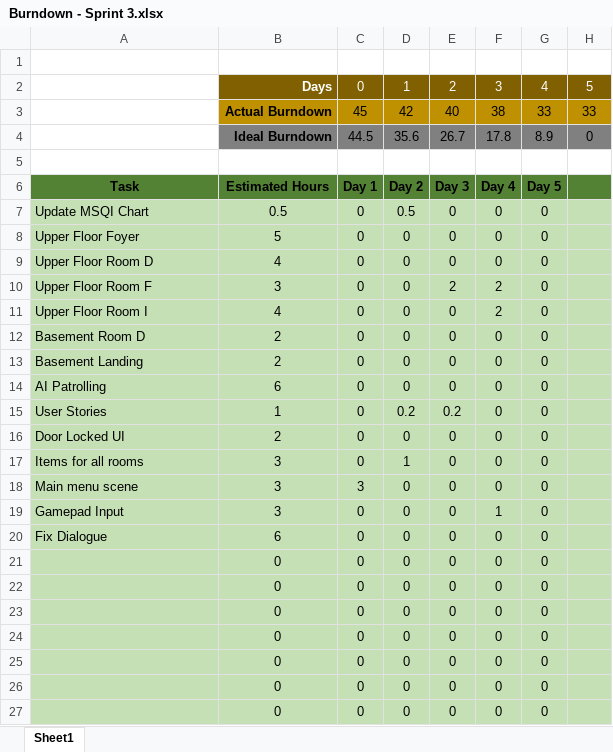
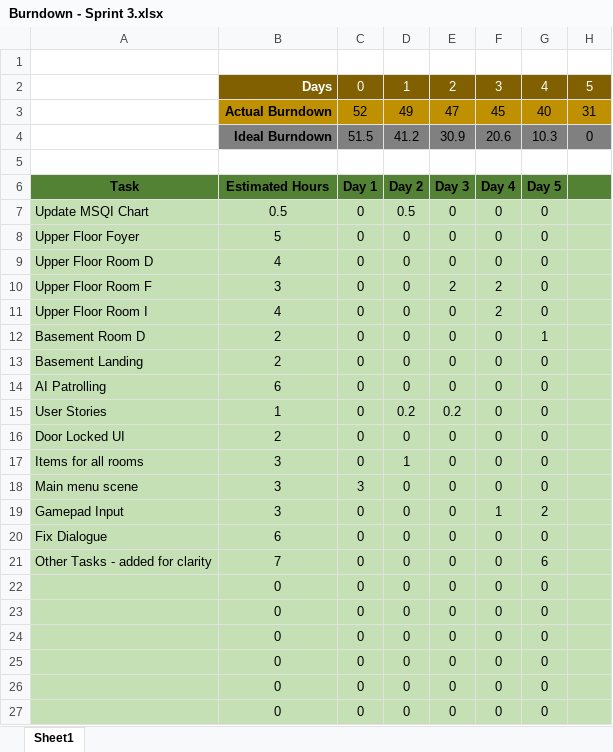
Before and after one commit to DevJUK/SWEG-MT-Project-PT2, an Excel workbook: Documents/Agile Documents/Burndown Charts/Burndown - Sprint 3.xlsx, sheet Sheet1, drawn as a sheet; only a part is shown; values as stored, in another font and other column widths than the file's, no borders; charts and pictures not drawn; removed rows and columns are numbered as before the commit, all else as after; the diff names each change by its address in the sheet, - before the commit and + after, or states it on an @@ line.

```diff
--- a/Documents/Agile Documents/Burndown Charts/Burndown - Sprint 3.xlsx (sheet Sheet1)
+++ b/Documents/Agile Documents/Burndown Charts/Burndown - Sprint 3.xlsx (sheet Sheet1)
-row 3:  | Actual Burndown | 45 | 42 | 40 | 38 | 33 | 33
-row 4:  | Ideal Burndown | 44.5 | 35.6 | 26.7 | 17.8 | 8.9 | 0
+row 3:  | Actual Burndown | 52 | 49 | 47 | 45 | 40 | 31
+row 4:  | Ideal Burndown | 51.5 | 41.2 | 30.9 | 20.6 | 10.3 | 0
-G12: 0
+G12: 1
-G19: 0
+G19: 2
-A21: (empty)
+A21: Other Tasks - added for clarity
-B21: 0
+B21: 7
-G21: 0
+G21: 6
```
Also changed, not shown: charts or pictures, 9 other files.
